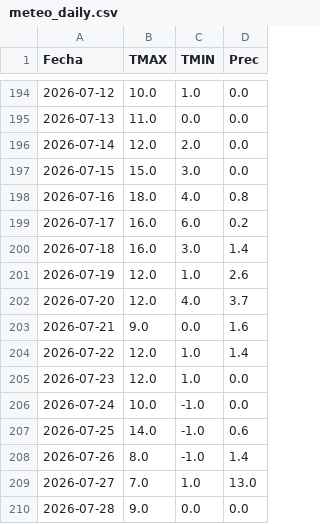
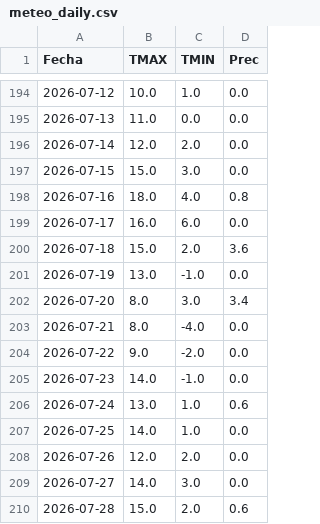
Before and after one commit to PREDWEEM/AVEFAPREDICTOR2026, a CSV file: meteo_daily.csv, drawn as a sheet; only a part is shown, gaps mark what is left out; the diff covers the shown part only.

```diff
--- a/meteo_daily.csv
+++ b/meteo_daily.csv
@@ -198,13 +198,13 @@ Fecha,TMAX,TMIN,Prec
 2026-07-16,18.0,4.0,0.8
-2026-07-17,16.0,6.0,0.2
-2026-07-18,16.0,3.0,1.4
-2026-07-19,12.0,1.0,2.6
-2026-07-20,12.0,4.0,3.7
-2026-07-21,9.0,0.0,1.6
-2026-07-22,12.0,1.0,1.4
-2026-07-23,12.0,1.0,0.0
-2026-07-24,10.0,-1.0,0.0
-2026-07-25,14.0,-1.0,0.6
-2026-07-26,8.0,-1.0,1.4
-2026-07-27,7.0,1.0,13.0
-2026-07-28,9.0,0.0,0.0
+2026-07-17,16.0,6.0,0.0
+2026-07-18,15.0,2.0,3.6
+2026-07-19,13.0,-1.0,0.0
+2026-07-20,8.0,3.0,3.4
+2026-07-21,8.0,-4.0,0.0
+2026-07-22,9.0,-2.0,0.0
+2026-07-23,14.0,-1.0,0.0
+2026-07-24,13.0,1.0,0.6
+2026-07-25,14.0,1.0,0.0
+2026-07-26,12.0,2.0,0.0
+2026-07-27,14.0,3.0,0.0
+2026-07-28,15.0,2.0,0.6
```
Also changed, not shown: 1 added row and 2 edited cells elsewhere in this file.
